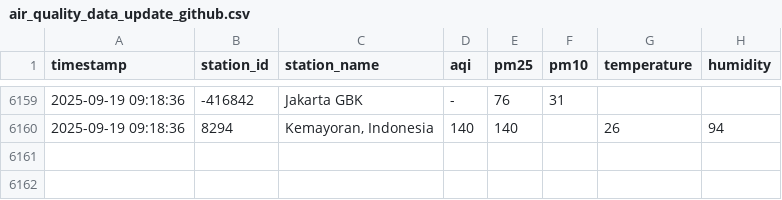
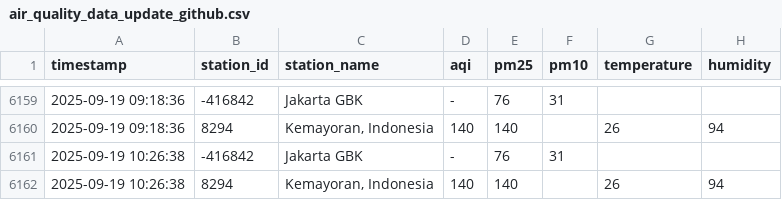
Before and after one commit to MuhamadYazri/projectDS, a CSV file: air_quality_data_update_github.csv, drawn as a sheet; only a part is shown, gaps mark what is left out; the diff names each change by its address in the sheet, - before the commit and + after, or states it on an @@ line.

```diff
--- a/air_quality_data_update_github.csv
+++ b/air_quality_data_update_github.csv
+row 6161: 2025-09-19 10:26:38 | -416842 | Jakarta GBK | - | 76 | 31
+row 6162: 2025-09-19 10:26:38 | 8294 | Kemayoran, Indonesia | 140 | 140 |  | 26 | 94
```
Also changed, not shown: 5 other files.
